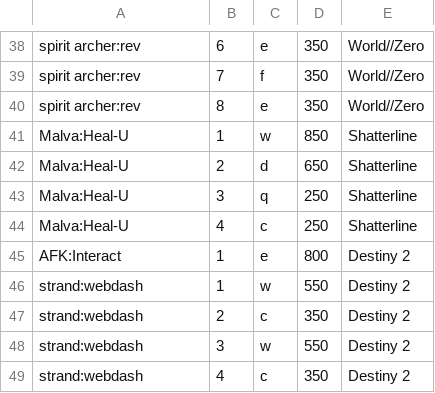
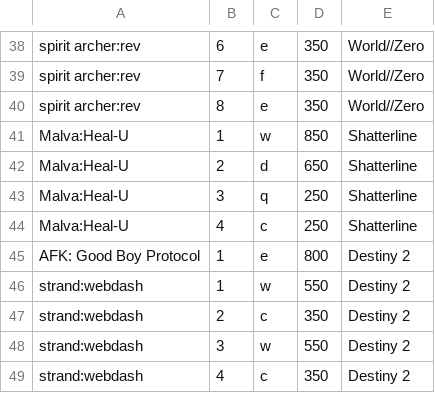
Before and after one commit to obcache/nControl, a CSV file: AfkData.csv, drawn as a sheet; only a part is shown, gaps mark what is left out.

```diff
--- a/AfkData.csv
+++ b/AfkData.csv
@@ -44,3 +44,3 @@ Malva:Heal-U,3,q,250,Shatterline
 Malva:Heal-U,4,c,250,Shatterline
-AFK:Interact,1,e,800,Destiny 2
+AFK: Good Boy Protocol,1,e,800,Destiny 2
 strand:webdash,1,w,550,Destiny 2
```
Also changed, not shown: 14 other files.
